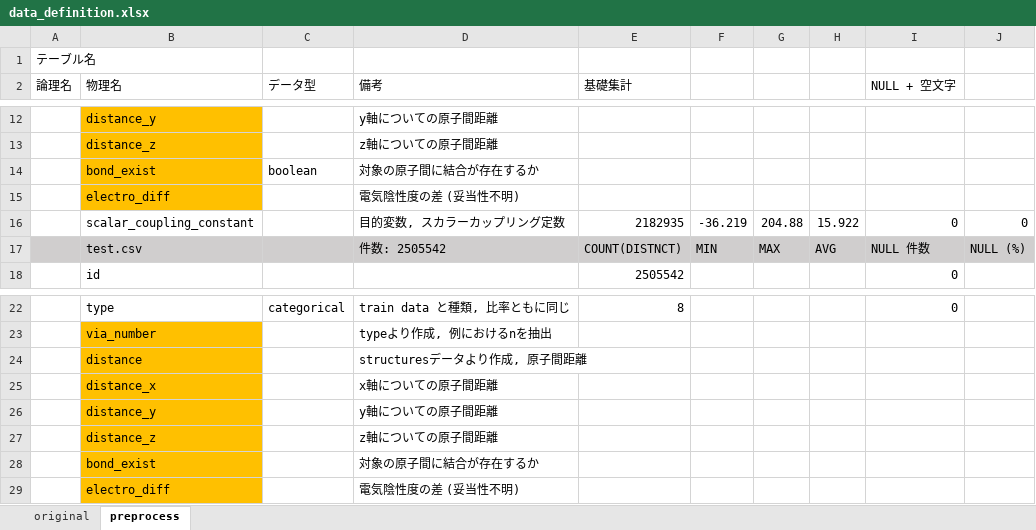
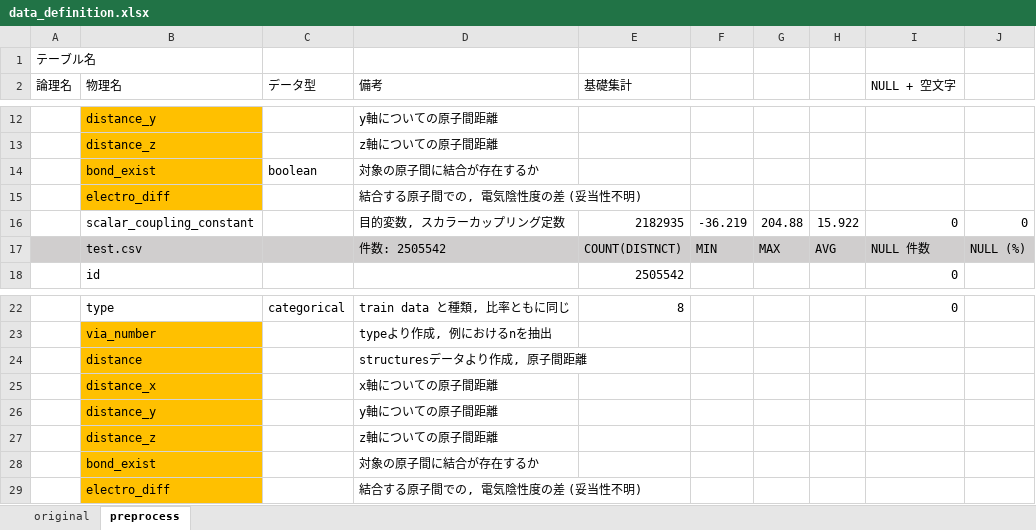
Before and after one commit to takuto0831/Molecular_Properties_Kaggle, an Excel workbook: input/data_definition.xlsx, sheet preprocess, drawn as a sheet; only a part is shown, gaps mark what is left out; values as stored, in another font and other column widths than the file's, no borders; the diff names each change by its address in the sheet, - before the commit and + after, or states it on an @@ line.

```diff
--- a/input/data_definition.xlsx (sheet preprocess)
+++ b/input/data_definition.xlsx (sheet preprocess)
-D15 (備考): 電気陰性度の差 (妥当性不明)
+D15 (備考): 結合する原子間での, 電気陰性度の差 (妥当性不明)
-D29 (備考): 電気陰性度の差 (妥当性不明)
+D29 (備考): 結合する原子間での, 電気陰性度の差 (妥当性不明)
```
Also changed, not shown: 4 other files.
